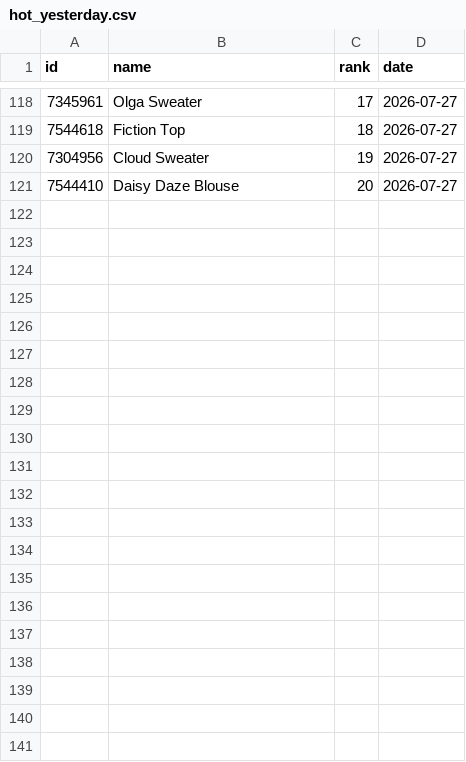
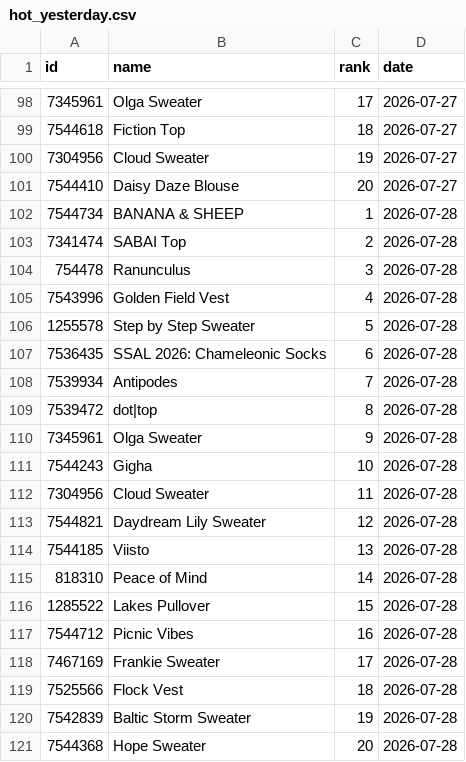
Before and after one commit to alexmcsw/ravelry-table, a CSV file: data/hot_yesterday.csv, drawn as a sheet; only a part is shown, gaps mark what is left out; the diff covers the shown part only.

```diff
--- a/data/hot_yesterday.csv
+++ b/data/hot_yesterday.csv
@@ -121 +101,21 @@
 7544410,"Daisy Daze Blouse",20,2026-07-27
+7544734,"BANANA & SHEEP",1,2026-07-28
+7341474,"SABAI Top",2,2026-07-28
+754478,"Ranunculus",3,2026-07-28
+7543996,"Golden Field Vest",4,2026-07-28
+1255578,"Step by Step Sweater",5,2026-07-28
+7536435,"SSAL 2026: Chameleonic Socks",6,2026-07-28
+7539934,"Antipodes",7,2026-07-28
+7539472,"dot|top",8,2026-07-28
+7345961,"Olga Sweater",9,2026-07-28
+7544243,"Gigha",10,2026-07-28
+7304956,"Cloud Sweater",11,2026-07-28
+7544821,"Daydream Lily Sweater",12,2026-07-28
+7544185,"Viisto",13,2026-07-28
+818310,"Peace of Mind",14,2026-07-28
+1285522,"Lakes Pullover",15,2026-07-28
+7544712,"Picnic Vibes",16,2026-07-28
+7467169,"Frankie Sweater",17,2026-07-28
+7525566,"Flock Vest",18,2026-07-28
+7542839,"Baltic Storm Sweater",19,2026-07-28
+7544368,"Hope Sweater",20,2026-07-28
```
Also changed, not shown: 20 removed rows elsewhere in this file.
